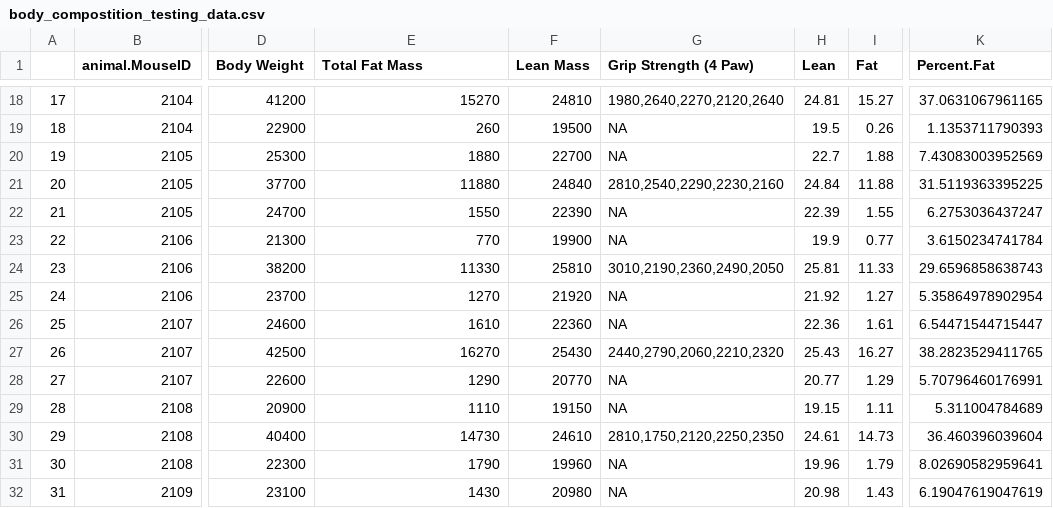
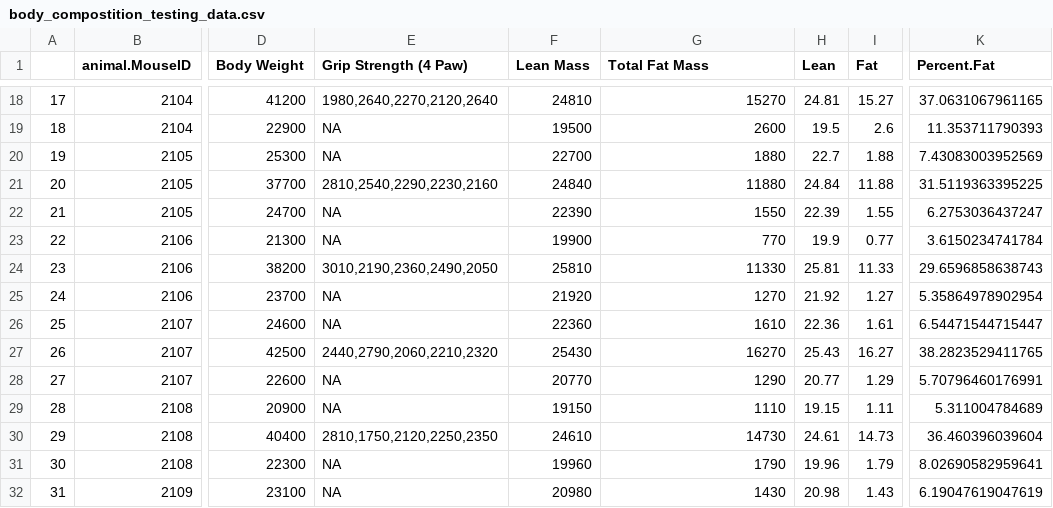
Before and after one commit to BridgesLab/PredictorsDietInducedObesity, a CSV file: data/processed/body_compostition_testing_data.csv, drawn as a sheet; only a part is shown, gaps mark what is left out; the diff covers the shown part only; the diff names each change by its address in the sheet, - before the commit and + after, or states it on an @@ line.

```diff
--- a/data/processed/body_compostition_testing_data.csv
+++ b/data/processed/body_compostition_testing_data.csv
-E1: Total Fat Mass
+E1: Grip Strength (4 Paw)
-G1: Grip Strength (4 Paw)
+G1: Total Fat Mass
-E18 (Grip Strength (4 Paw)): 15270
+E18 (Grip Strength (4 Paw)): 1980,2640,2270,2120,2640
-G18 (Total Fat Mass): 1980,2640,2270,2120,2640
+G18 (Total Fat Mass): 15270
-E19 (Grip Strength (4 Paw)): 260
+E19 (Grip Strength (4 Paw)): NA
-G19 (Total Fat Mass): NA
+G19 (Total Fat Mass): 2600
-I19 (Fat): 0.26
+I19 (Fat): 2.6
-K19 (Percent.Fat): 1.1353711790393
+K19 (Percent.Fat): 11.353711790393
-E20 (Grip Strength (4 Paw)): 1880
+E20 (Grip Strength (4 Paw)): NA
-G20 (Total Fat Mass): NA
+G20 (Total Fat Mass): 1880
-E21 (Grip Strength (4 Paw)): 11880
+E21 (Grip Strength (4 Paw)): 2810,2540,2290,2230,2160
-G21 (Total Fat Mass): 2810,2540,2290,2230,2160
+G21 (Total Fat Mass): 11880
-E22 (Grip Strength (4 Paw)): 1550
+E22 (Grip Strength (4 Paw)): NA
-G22 (Total Fat Mass): NA
+G22 (Total Fat Mass): 1550
-E23 (Grip Strength (4 Paw)): 770
+E23 (Grip Strength (4 Paw)): NA
-G23 (Total Fat Mass): NA
+G23 (Total Fat Mass): 770
-E24 (Grip Strength (4 Paw)): 11330
+E24 (Grip Strength (4 Paw)): 3010,2190,2360,2490,2050
-G24 (Total Fat Mass): 3010,2190,2360,2490,2050
+G24 (Total Fat Mass): 11330
-E25 (Grip Strength (4 Paw)): 1270
+E25 (Grip Strength (4 Paw)): NA
-G25 (Total Fat Mass): NA
+G25 (Total Fat Mass): 1270
-E26 (Grip Strength (4 Paw)): 1610
+E26 (Grip Strength (4 Paw)): NA
-G26 (Total Fat Mass): NA
+G26 (Total Fat Mass): 1610
-E27 (Grip Strength (4 Paw)): 16270
+E27 (Grip Strength (4 Paw)): 2440,2790,2060,2210,2320
-G27 (Total Fat Mass): 2440,2790,2060,2210,2320
+G27 (Total Fat Mass): 16270
-E28 (Grip Strength (4 Paw)): 1290
+E28 (Grip Strength (4 Paw)): NA
-G28 (Total Fat Mass): NA
+G28 (Total Fat Mass): 1290
-E29 (Grip Strength (4 Paw)): 1110
+E29 (Grip Strength (4 Paw)): NA
-G29 (Total Fat Mass): NA
+G29 (Total Fat Mass): 1110
-E30 (Grip Strength (4 Paw)): 14730
+E30 (Grip Strength (4 Paw)): 2810,1750,2120,2250,2350
-G30 (Total Fat Mass): 2810,1750,2120,2250,2350
+G30 (Total Fat Mass): 14730
-E31 (Grip Strength (4 Paw)): 1790
+E31 (Grip Strength (4 Paw)): NA
-G31 (Total Fat Mass): NA
+G31 (Total Fat Mass): 1790
-E32 (Grip Strength (4 Paw)): 1430
+E32 (Grip Strength (4 Paw)): NA
-G32 (Total Fat Mass): NA
+G32 (Total Fat Mass): 1430
```
Also changed, not shown: 150 edited cells elsewhere in this file, data/processed/cohort9_testing_data_for_modelling.csv, data/raw/Cohort 9 Raw Data.csv.
